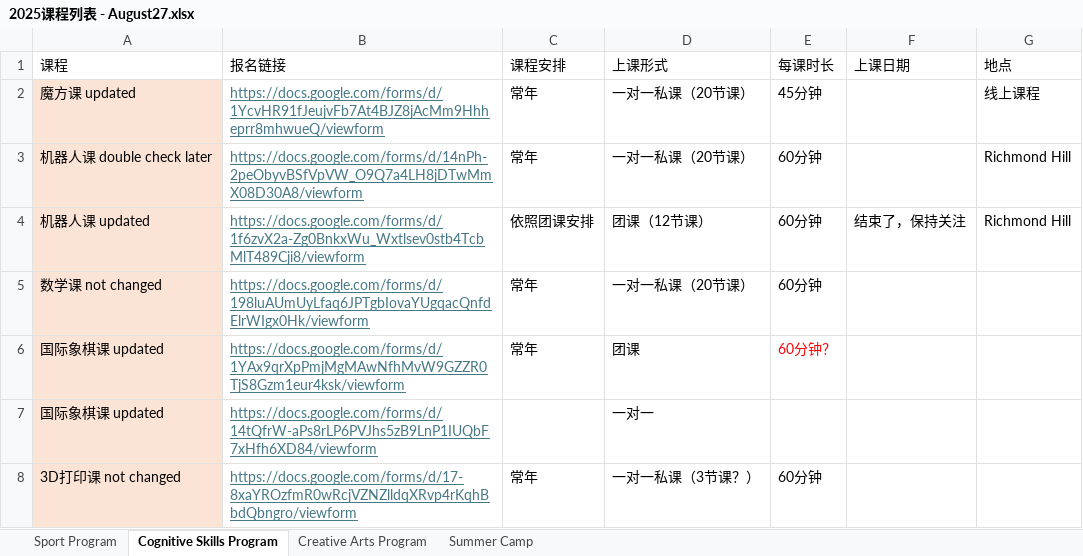
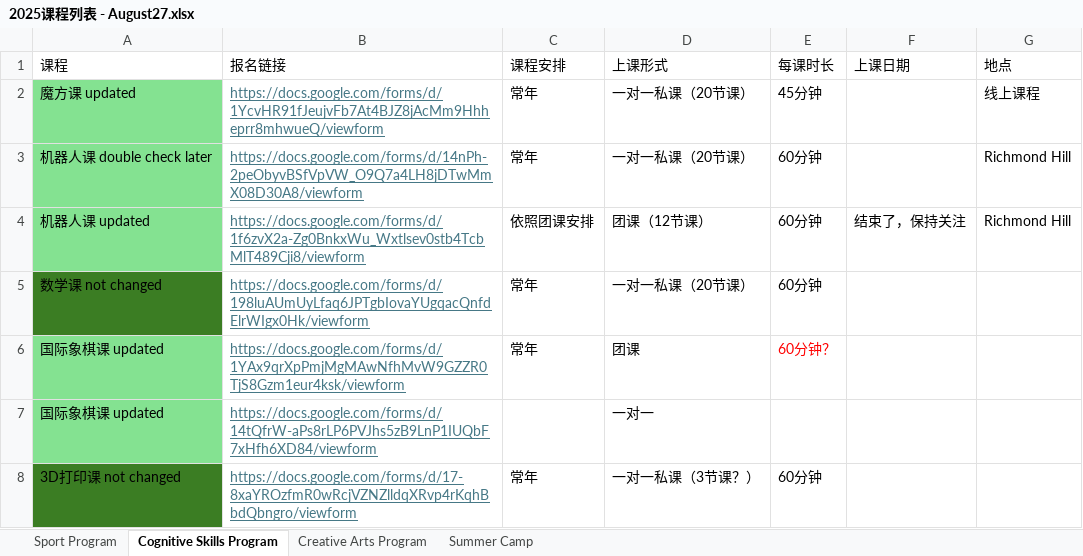
Before and after one commit to yulan-studio/nsns, an Excel workbook: nsns_courses/2025课程列表 - August27.xlsx, sheet Cognitive Skills Program, drawn as a sheet; values as stored, in another font and other column widths than the file's, no borders; table styles not drawn; the diff names each change by its address in the sheet, - before the commit and + after, or states it on an @@ line.

```diff
--- a/nsns_courses/2025课程列表 - August27.xlsx (sheet Cognitive Skills Program)
+++ b/nsns_courses/2025课程列表 - August27.xlsx (sheet Cognitive Skills Program)
-A2:A4 fill: #FBE3D6
+A2:A4 fill: #84E291
-A5 fill: #FBE3D6
+A5 fill: #3B7D23
-A6:A7 fill: #FBE3D6
+A6:A7 fill: #84E291
-A8 fill: #FBE3D6
+A8 fill: #3B7D23
```
Also changed, not shown: sheet Sport Program, sheet Creative Arts Program.
